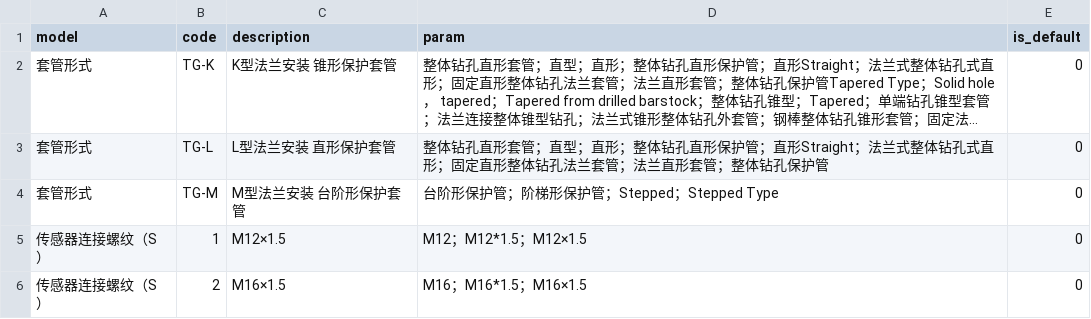
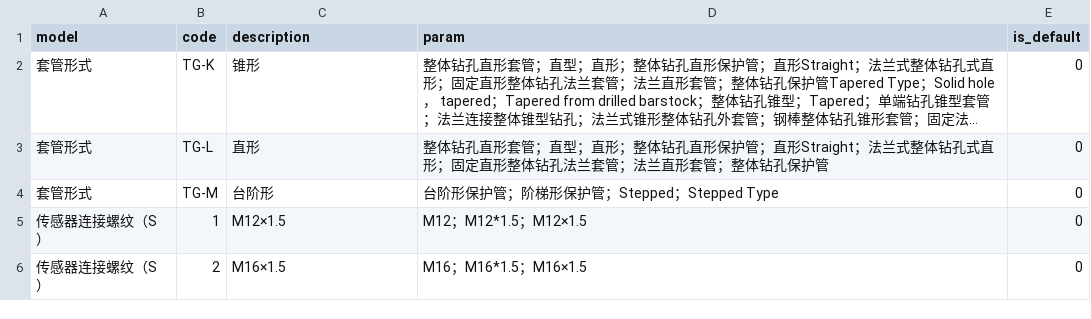
Before and after one commit to FiresJoeng/sensor_seg, a CSV file: libs/standard/tg/TG_3.csv, drawn as a sheet; only a part is shown; long unchanged cells end in …; the diff names each change by its address in the sheet, - before the commit and + after, or states it on an @@ line.

```diff
--- a/libs/standard/tg/TG_3.csv
+++ b/libs/standard/tg/TG_3.csv
-C2 (description): K型法兰安装 锥形保护套管
+C2 (description): 锥形
-C3 (description): L型法兰安装 直形保护套管
+C3 (description): 直形
-C4 (description): M型法兰安装 台阶形保护套管
+C4 (description): 台阶形
```
Also changed, not shown: libs/standard/tg/TG_1.csv, libs/standard/tg/TG_2.csv.
